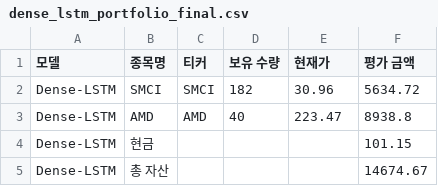
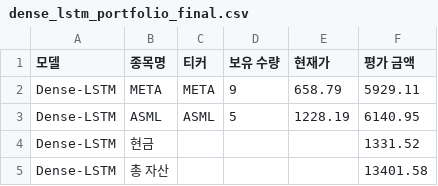
Before and after one commit to chesin1/stock_ai_trading_us, a CSV file: data/dense_lstm_portfolio_final.csv, drawn as a sheet.

```diff
--- a/data/dense_lstm_portfolio_final.csv
+++ b/data/dense_lstm_portfolio_final.csv
@@ -1,5 +1,5 @@
 모델,종목명,티커,보유 수량,현재가,평가 금액
-Dense-LSTM,SMCI,SMCI,182,30.96,5634.72
-Dense-LSTM,AMD,AMD,40,223.47,8938.8
-Dense-LSTM,현금,,,,101.15
-Dense-LSTM,총 자산,,,,14674.67
+Dense-LSTM,META,META,9,658.79,5929.11
+Dense-LSTM,ASML,ASML,5,1228.19,6140.95
+Dense-LSTM,현금,,,,1331.52
+Dense-LSTM,총 자산,,,,13401.58
```
Also changed, not shown: data/gb_1d_portfolio_final.csv, data/simulation_result_simple_with_accuracy.csv, 44 other files.
